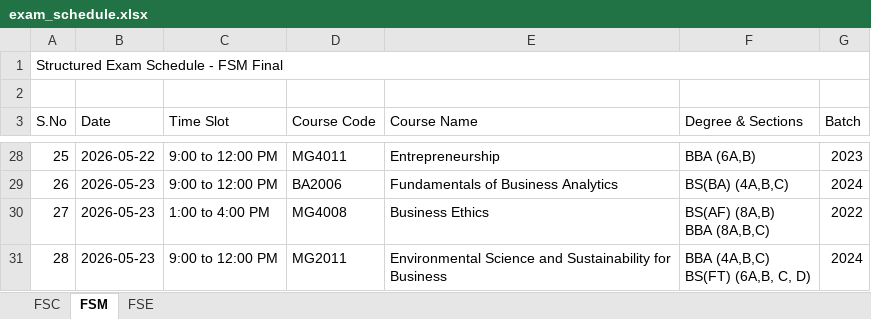
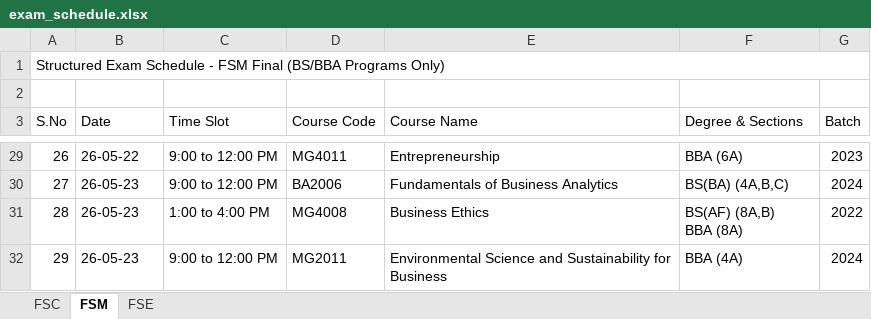
Before and after one commit to ammarasad2005/Exam-Table, an Excel workbook: exam_schedule.xlsx, sheet FSM, drawn as a sheet; only a part is shown, gaps mark what is left out; values as stored, in another font and other column widths than the file's, no cell formats; addresses are those after the commit; ↵ is a line break in a cell; the diff covers the shown part only; the diff names each change by its address in the sheet, - before the commit and + after, or states it on an @@ line.

```diff
--- a/exam_schedule.xlsx (sheet FSM)
+++ b/exam_schedule.xlsx (sheet FSM)
@@ column A (S.No) renumbered between rows 1 and 32 @@
-B29 (Date): 2026-05-22
+B29 (Date): 26-05-22
-F29 (Degree & Sections): BBA (6A,B)
+F29 (Degree & Sections): BBA (6A)
-B30:B32 (Date): 2026-05-23
+B30:B32 (Date): 26-05-23
-F31 (Degree & Sections): BS(AF) (8A,B) ↵ BBA (8A,B,C)
+F31 (Degree & Sections): BS(AF) (8A,B) ↵ BBA (8A)
-F32 (Degree & Sections): BBA (4A,B,C) ↵ BS(FT) (6A,B, C, D)
+F32 (Degree & Sections): BBA (4A)
```
Also changed, not shown: other rows of this sheet, sheet FSC, sheet FSE, cell formats.
